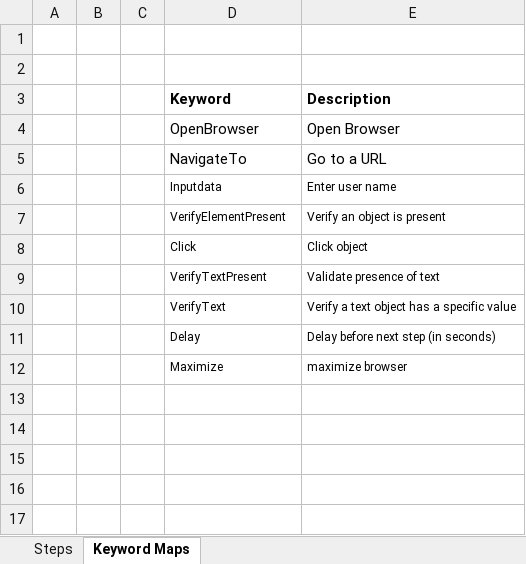
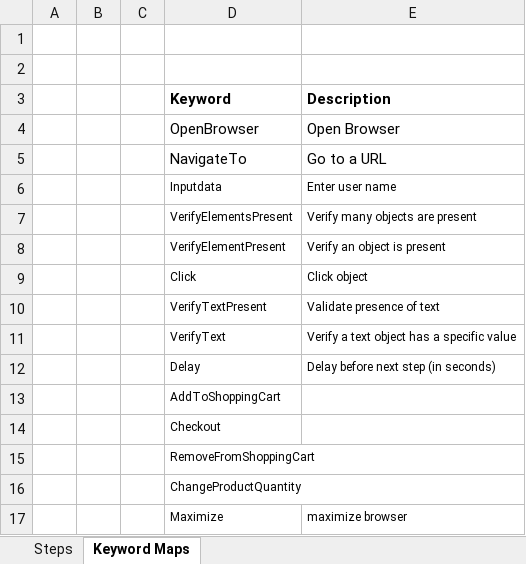
Before and after one commit to mungaihpk/Selenium-Keyword-Driven-Automation-Framework, an Excel workbook: SwagLabs/data_engine/keywords.xlsx, sheet Keyword Maps, drawn as a sheet; values as stored, in another font and other column widths than the file's, no borders; the diff names each change by its address in the sheet, - before the commit and + after, or states it on an @@ line.

Commit message:
Added methods and support for Adding to cart, removing from cart, and viewing cart

```diff
--- a/SwagLabs/data_engine/keywords.xlsx (sheet Keyword Maps)
+++ b/SwagLabs/data_engine/keywords.xlsx (sheet Keyword Maps)
+row 7:  |  |  | VerifyElementsPresent | Verify many objects are present
+row 13:  |  |  | AddToShoppingCart
+row 14:  |  |  | Checkout
+row 15:  |  |  | RemoveFromShoppingCart
+row 16:  |  |  | ChangeProductQuantity
```
Also changed, not shown: sheet Steps, 2 other files.
